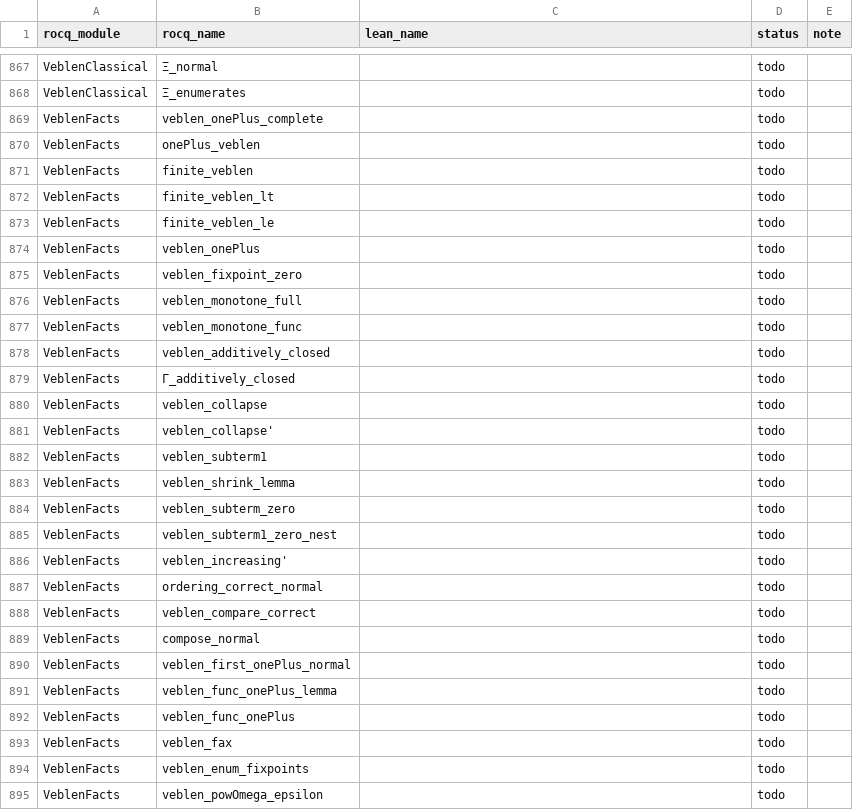
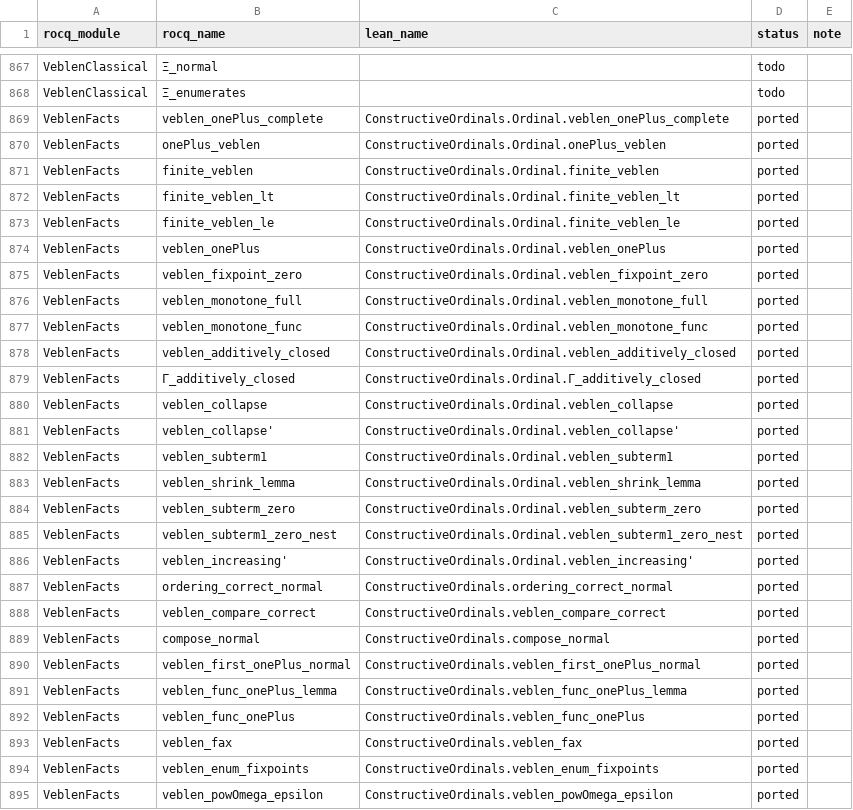
Before and after one commit to robdockins/ordinals, a CSV file: lean/PORTING_MAP.csv, drawn as a sheet; only a part is shown, gaps mark what is left out; the diff covers the shown part only.

```diff
--- a/lean/PORTING_MAP.csv
+++ b/lean/PORTING_MAP.csv
@@ -868,28 +868,28 @@ VeblenClassical,Ξ_normal,,todo,
 VeblenClassical,Ξ_enumerates,,todo,
-VeblenFacts,veblen_onePlus_complete,,todo,
-VeblenFacts,onePlus_veblen,,todo,
-VeblenFacts,finite_veblen,,todo,
-VeblenFacts,finite_veblen_lt,,todo,
-VeblenFacts,finite_veblen_le,,todo,
-VeblenFacts,veblen_onePlus,,todo,
-VeblenFacts,veblen_fixpoint_zero,,todo,
-VeblenFacts,veblen_monotone_full,,todo,
-VeblenFacts,veblen_monotone_func,,todo,
-VeblenFacts,veblen_additively_closed,,todo,
-VeblenFacts,Γ_additively_closed,,todo,
-VeblenFacts,veblen_collapse,,todo,
-VeblenFacts,veblen_collapse',,todo,
-VeblenFacts,veblen_subterm1,,todo,
-VeblenFacts,veblen_shrink_lemma,,todo,
-VeblenFacts,veblen_subterm_zero,,todo,
-VeblenFacts,veblen_subterm1_zero_nest,,todo,
-VeblenFacts,veblen_increasing',,todo,
-VeblenFacts,ordering_correct_normal,,todo,
-VeblenFacts,veblen_compare_correct,,todo,
-VeblenFacts,compose_normal,,todo,
-VeblenFacts,veblen_first_onePlus_normal,,todo,
-VeblenFacts,veblen_func_onePlus_lemma,,todo,
-VeblenFacts,veblen_func_onePlus,,todo,
-VeblenFacts,veblen_fax,,todo,
-VeblenFacts,veblen_enum_fixpoints,,todo,
-VeblenFacts,veblen_powOmega_epsilon,,todo,
+VeblenFacts,veblen_onePlus_complete,ConstructiveOrdinals.Ordinal.veblen_onePlus_complete,ported,
+VeblenFacts,onePlus_veblen,ConstructiveOrdinals.Ordinal.onePlus_veblen,ported,
+VeblenFacts,finite_veblen,ConstructiveOrdinals.Ordinal.finite_veblen,ported,
+VeblenFacts,finite_veblen_lt,ConstructiveOrdinals.Ordinal.finite_veblen_lt,ported,
+VeblenFacts,finite_veblen_le,ConstructiveOrdinals.Ordinal.finite_veblen_le,ported,
+VeblenFacts,veblen_onePlus,ConstructiveOrdinals.Ordinal.veblen_onePlus,ported,
+VeblenFacts,veblen_fixpoint_zero,ConstructiveOrdinals.Ordinal.veblen_fixpoint_zero,ported,
+VeblenFacts,veblen_monotone_full,ConstructiveOrdinals.Ordinal.veblen_monotone_full,ported,
+VeblenFacts,veblen_monotone_func,ConstructiveOrdinals.Ordinal.veblen_monotone_func,ported,
+VeblenFacts,veblen_additively_closed,ConstructiveOrdinals.Ordinal.veblen_additively_closed,ported,
+VeblenFacts,Γ_additively_closed,ConstructiveOrdinals.Ordinal.Γ_additively_closed,ported,
+VeblenFacts,veblen_collapse,ConstructiveOrdinals.Ordinal.veblen_collapse,ported,
+VeblenFacts,veblen_collapse',ConstructiveOrdinals.Ordinal.veblen_collapse',ported,
+VeblenFacts,veblen_subterm1,ConstructiveOrdinals.Ordinal.veblen_subterm1,ported,
+VeblenFacts,veblen_shrink_lemma,ConstructiveOrdinals.Ordinal.veblen_shrink_lemma,ported,
+VeblenFacts,veblen_subterm_zero,ConstructiveOrdinals.Ordinal.veblen_subterm_zero,ported,
+VeblenFacts,veblen_subterm1_zero_nest,ConstructiveOrdinals.Ordinal.veblen_subterm1_zero_nest,ported,
+VeblenFacts,veblen_increasing',ConstructiveOrdinals.Ordinal.veblen_increasing',ported,
+VeblenFacts,ordering_correct_normal,ConstructiveOrdinals.ordering_correct_normal,ported,
+VeblenFacts,veblen_compare_correct,ConstructiveOrdinals.veblen_compare_correct,ported,
+VeblenFacts,compose_normal,ConstructiveOrdinals.compose_normal,ported,
+VeblenFacts,veblen_first_onePlus_normal,ConstructiveOrdinals.veblen_first_onePlus_normal,ported,
+VeblenFacts,veblen_func_onePlus_lemma,ConstructiveOrdinals.veblen_func_onePlus_lemma,ported,
+VeblenFacts,veblen_func_onePlus,ConstructiveOrdinals.veblen_func_onePlus,ported,
+VeblenFacts,veblen_fax,ConstructiveOrdinals.veblen_fax,ported,
+VeblenFacts,veblen_enum_fixpoints,ConstructiveOrdinals.veblen_enum_fixpoints,ported,
+VeblenFacts,veblen_powOmega_epsilon,ConstructiveOrdinals.veblen_powOmega_epsilon,ported,
```
Also changed, not shown: 22 edited cells elsewhere in this file, 4 other files.
